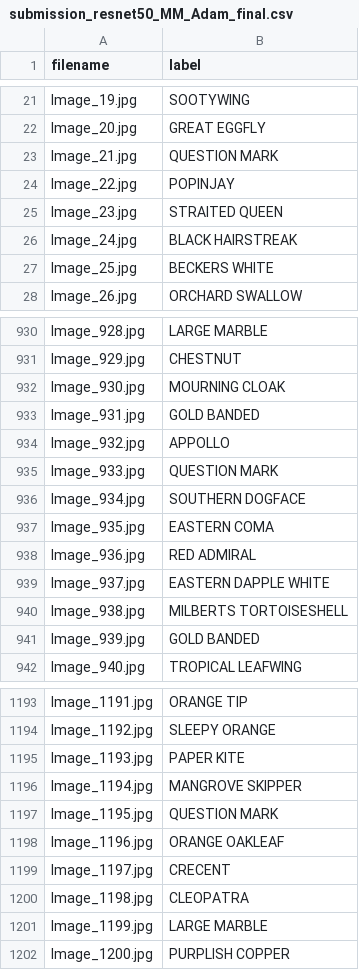
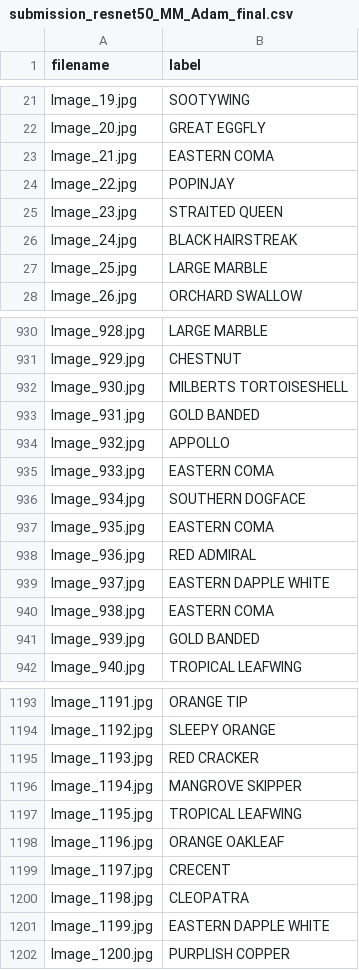
Before and after one commit to RitaDuarte222/ACA_project1, a CSV file: outputs/submissions/submission_resnet50_MM_Adam_final.csv, drawn as a sheet; only a part is shown, gaps mark what is left out; the diff covers the shown part only.

```diff
--- a/outputs/submissions/submission_resnet50_MM_Adam_final.csv
+++ b/outputs/submissions/submission_resnet50_MM_Adam_final.csv
@@ -22,3 +22,3 @@ Image_19.jpg,SOOTYWING
 Image_20.jpg,GREAT EGGFLY
-Image_21.jpg,QUESTION MARK
+Image_21.jpg,EASTERN COMA
 Image_22.jpg,POPINJAY
@@ -26,3 +26,3 @@ Image_23.jpg,STRAITED QUEEN
 Image_24.jpg,BLACK HAIRSTREAK
-Image_25.jpg,BECKERS WHITE
+Image_25.jpg,LARGE MARBLE
 Image_26.jpg,ORCHARD SWALLOW
@@ -931,6 +931,6 @@ Image_928.jpg,LARGE MARBLE
 Image_929.jpg,CHESTNUT
-Image_930.jpg,MOURNING CLOAK
+Image_930.jpg,MILBERTS TORTOISESHELL
 Image_931.jpg,GOLD BANDED
 Image_932.jpg,APPOLLO
-Image_933.jpg,QUESTION MARK
+Image_933.jpg,EASTERN COMA
 Image_934.jpg,SOUTHERN DOGFACE
@@ -939,3 +939,3 @@ Image_936.jpg,RED ADMIRAL
 Image_937.jpg,EASTERN DAPPLE WHITE
-Image_938.jpg,MILBERTS TORTOISESHELL
+Image_938.jpg,EASTERN COMA
 Image_939.jpg,GOLD BANDED
@@ -1194,5 +1194,5 @@ Image_1191.jpg,ORANGE TIP
 Image_1192.jpg,SLEEPY ORANGE
-Image_1193.jpg,PAPER KITE
+Image_1193.jpg,RED CRACKER
 Image_1194.jpg,MANGROVE SKIPPER
-Image_1195.jpg,QUESTION MARK
+Image_1195.jpg,TROPICAL LEAFWING
 Image_1196.jpg,ORANGE OAKLEAF
@@ -1200,3 +1200,3 @@ Image_1197.jpg,CRECENT
 Image_1198.jpg,CLEOPATRA
-Image_1199.jpg,LARGE MARBLE
+Image_1199.jpg,EASTERN DAPPLE WHITE
 Image_1200.jpg,PURPLISH COPPER
```
Also changed, not shown: 66 edited cells elsewhere in this file, outputs/results/ablation_study_top3.csv, outputs/submissions/submission_resnet18_CE_Adam_final.csv, 24 other files.
